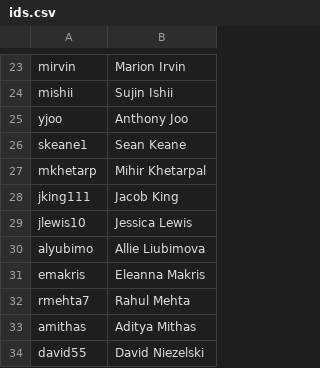
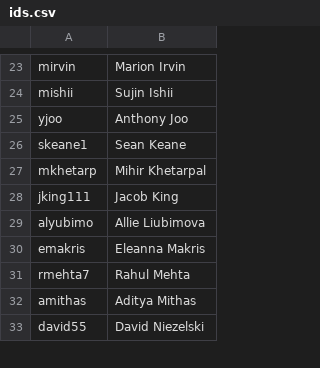
Before and after one commit to AKPsi-OT/akpsi_vote_server, a CSV file: static/ids.csv, drawn as a sheet; only a part is shown, gaps mark what is left out; the diff names each change by its address in the sheet, - before the commit and + after, or states it on an @@ line.

Commit message:
ids: update mapping

```diff
--- a/static/ids.csv
+++ b/static/ids.csv
-row 29: jlewis10 | Jessica Lewis
```
